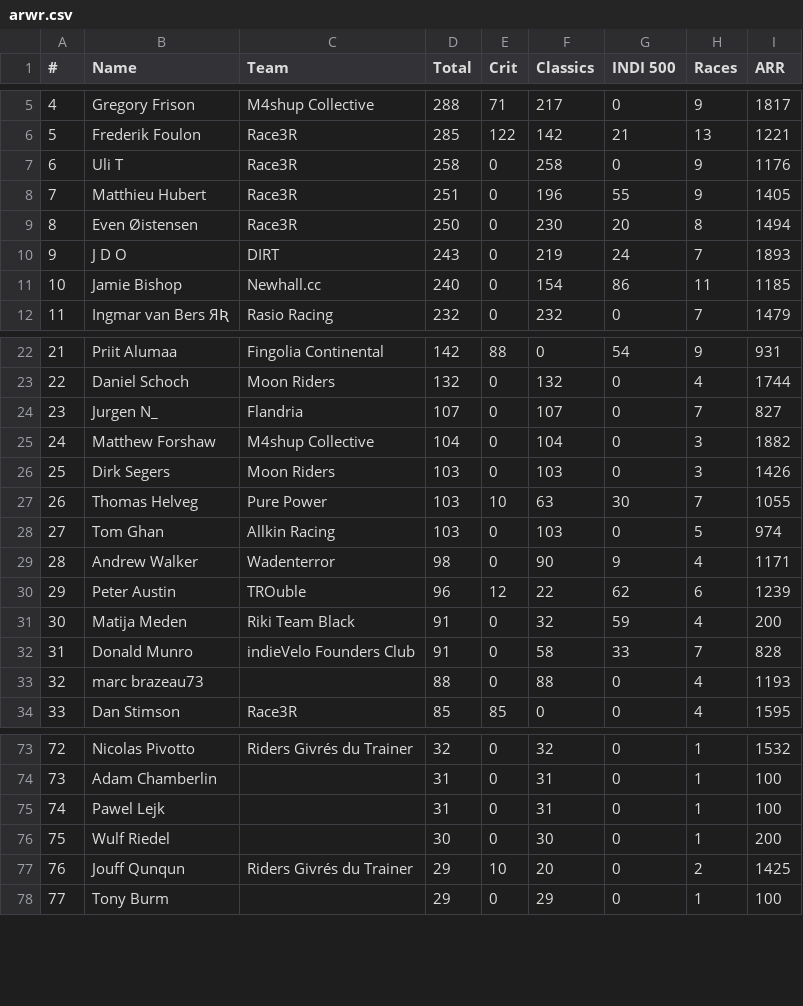
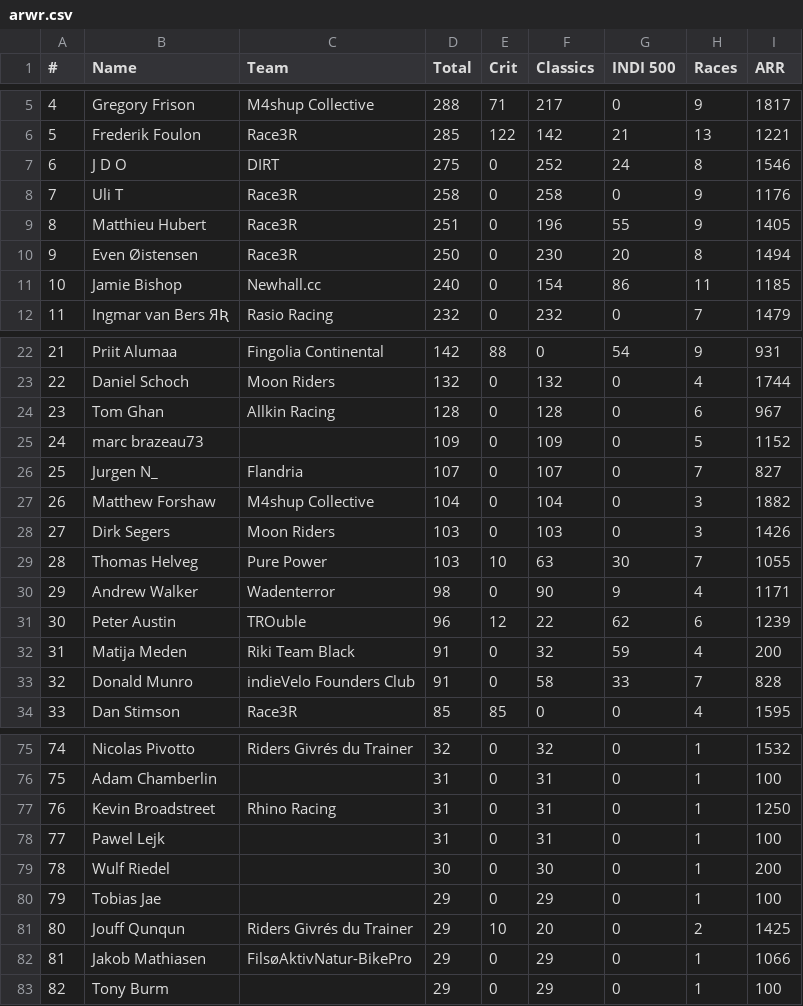
Before and after one commit to somaek/somaek.github.io, a CSV file: arwr.csv, drawn as a sheet; only a part is shown, gaps mark what is left out; removed rows and columns are numbered as before the commit, all else as after; the diff covers the shown part only; the diff names each change by its address in the sheet, - before the commit and + after, or states it on an @@ line.

Commit message:
Flat: latest data (2025-11-29T17:16:07.813Z) {   "date": "2025-11-29T17:16:07.813Z",   "files": [     {       "name": "arwr.csv",       "deltaBytes": 152,       "source": "https://docs.google.com/spreadsheets/d/e/2PACX-1vTFFpRBp56INVL1XqmHbGBrISvVdzqQ1C3N-sf9xox4oJugyPqYw7OwbxpkyolEjx8BPIkd7mb2ICza/pub?gid=745704294&single=true&output=csv"     },     {       "name": "classicsW.csv",       "deltaBytes": 532,       "source": "https://docs.google.com/spreadsheets/d/e/2PACX-1vRvhxu0K_Xo9xfMRuphtXMsu4NDZejmGdOMvQW-H1NackeL8_LvkIonBTkc2nAxAAJUbobOnL4E_dJh/pub?gid=1269985083&single=true&output=csv"     },     {       "name": "classicsL.csv",       "deltaBytes": 193,       "source": "https://docs.google.com/spreadsheets/d/e/2PACX-1vRvhxu0K_Xo9xfMRuphtXMsu4NDZejmGdOMvQW-H1NackeL8_LvkIonBTkc2nAxAAJUbobOnL4E_dJh/pub?gid=1430084053&single=true&output=csv"     }   ] }

```diff
--- a/arwr.csv
+++ b/arwr.csv
+row 7: 6 | J D O | DIRT | 275 | 0 | 252 | 24 | 8 | 1546
@@ column A (#) renumbered from row 8 down @@
-row 10: 9 | J D O | DIRT | 243 | 0 | 219 | 24 | 7 | 1893
+row 24: 23 | Tom Ghan | Allkin Racing | 128 | 0 | 128 | 0 | 6 | 967
+row 25: 24 | marc brazeau73 |  | 109 | 0 | 109 | 0 | 5 | 1152
-row 28: 27 | Tom Ghan | Allkin Racing | 103 | 0 | 103 | 0 | 5 | 974
-row 33: 32 | marc brazeau73 |  | 88 | 0 | 88 | 0 | 4 | 1193
+row 77: 76 | Kevin Broadstreet | Rhino Racing | 31 | 0 | 31 | 0 | 1 | 1250
+row 80: 79 | Tobias Jae |  | 29 | 0 | 29 | 0 | 1 | 100
+row 82: 81 | Jakob Mathiasen | FilsøAktivNatur-BikePro | 29 | 0 | 29 | 0 | 1 | 1066
```
Also changed, not shown: 2 added rows and 2 removed rows elsewhere in this file, classicsL.csv, classicsW.csv.
